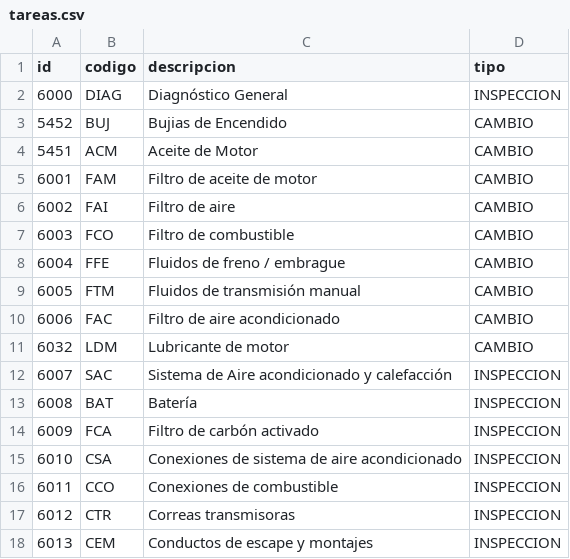
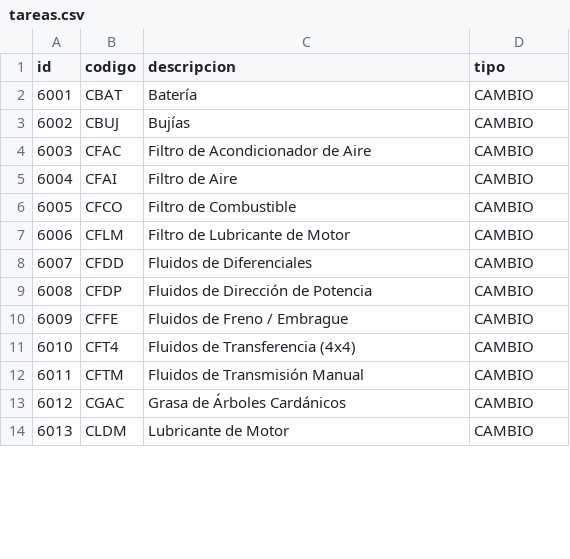
Before and after one commit to aleubalton/Saturno-Titan, a CSV file: src/main/resources/config/liquibase/tareas.csv, drawn as a sheet; only a part is shown; the diff covers the shown part only.

```diff
--- a/src/main/resources/config/liquibase/tareas.csv
+++ b/src/main/resources/config/liquibase/tareas.csv
@@ -1,18 +1,14 @@
 id;codigo;descripcion;tipo
-6000;DIAG;Diagnóstico General;INSPECCION
-5452;BUJ;Bujias de Encendido;CAMBIO
-5451;ACM;Aceite de Motor;CAMBIO
-6001;FAM;Filtro de aceite de motor;CAMBIO
-6002;FAI;Filtro de aire;CAMBIO
-6003;FCO;Filtro de combustible;CAMBIO
-6004;FFE;Fluidos de freno / embrague;CAMBIO
-6005;FTM;Fluidos de transmisión manual;CAMBIO
-6006;FAC;Filtro de aire acondicionado;CAMBIO
-6032;LDM;Lubricante de motor;CAMBIO
-6007;SAC;Sistema de Aire acondicionado y calefacción;INSPECCION
-6008;BAT;Batería;INSPECCION
-6009;FCA;Filtro de carbón activado;INSPECCION
-6010;CSA;Conexiones de sistema de aire acondicionado;INSPECCION
-6011;CCO;Conexiones de combustible;INSPECCION
-6012;CTR;Correas transmisoras;INSPECCION
-6013;CEM;Conductos de escape y montajes;INSPECCION
+6001;CBAT;Batería;CAMBIO
+6002;CBUJ;Bujías;CAMBIO
+6003;CFAC;Filtro de Acondicionador de Aire;CAMBIO
+6004;CFAI;Filtro de Aire;CAMBIO
+6005;CFCO;Filtro de Combustible;CAMBIO
+6006;CFLM;Filtro de Lubricante de Motor;CAMBIO
+6007;CFDD;Fluidos de Diferenciales;CAMBIO
+6008;CFDP;Fluidos de Dirección de Potencia;CAMBIO
+6009;CFFE;Fluidos de Freno / Embrague;CAMBIO
+6010;CFT4;Fluidos de Transferencia (4x4);CAMBIO
+6011;CFTM;Fluidos de Transmisión Manual;CAMBIO
+6012;CGAC;Grasa de Árboles Cardánicos;CAMBIO
+6013;CLDM;Lubricante de Motor;CAMBIO
```
Also changed, not shown: 12 added rows and 51 edited cells elsewhere in this file, src/main/resources/config/liquibase/modelos.csv, src/main/resources/config/liquibase/servicios.csv, 2 other files.
